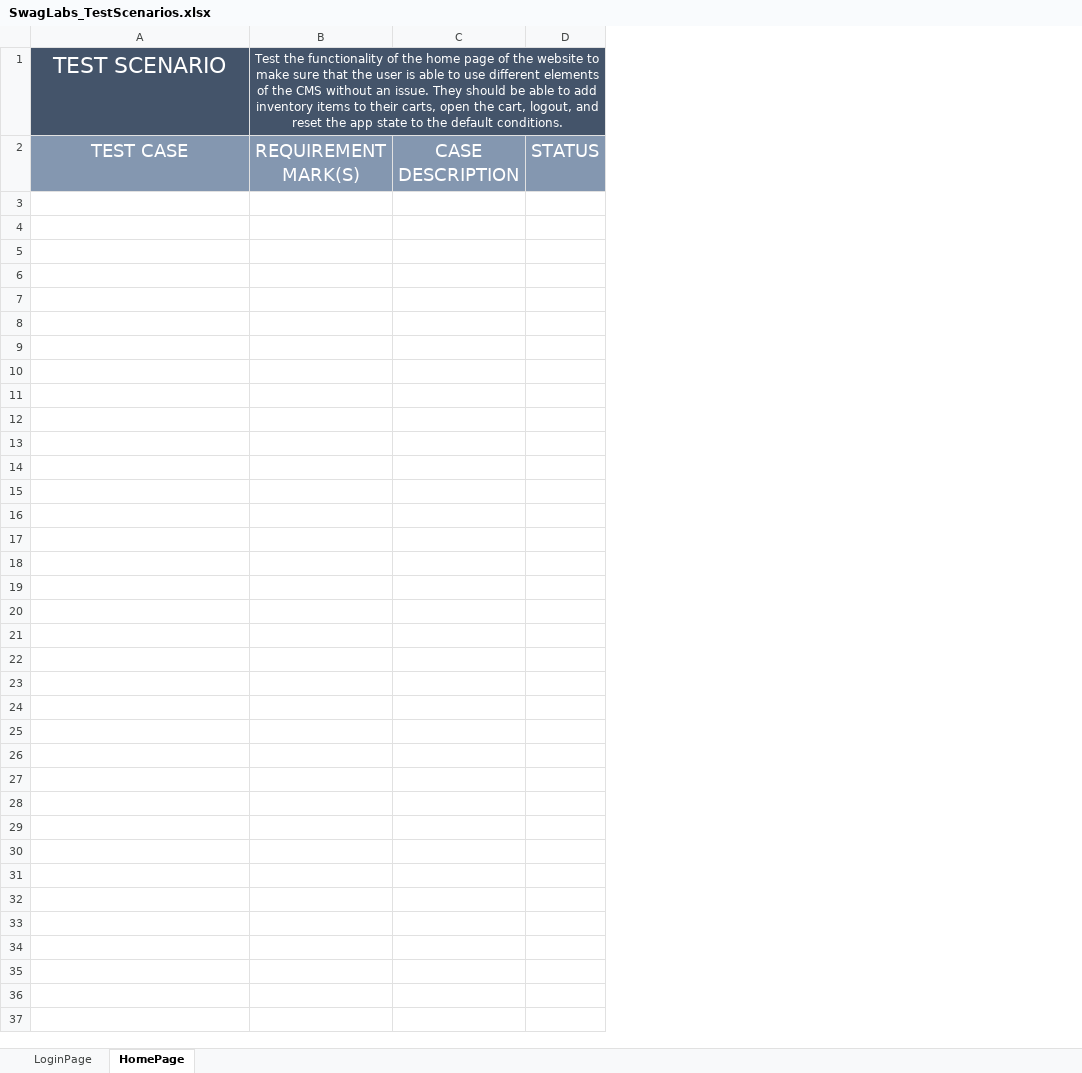
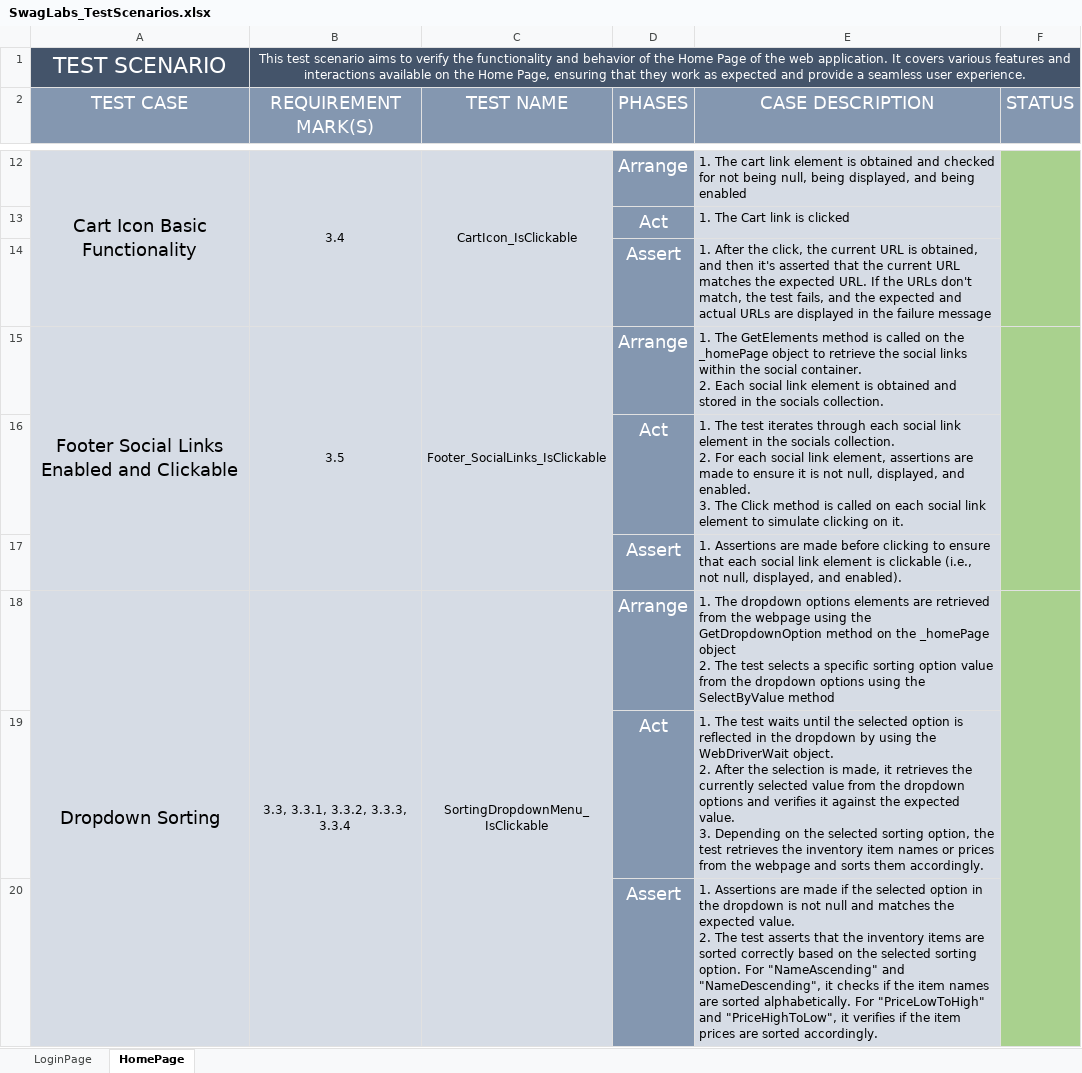
Before and after one commit to BKrizanec/RoxoftTask, an Excel workbook: SwagLabsDocumentation/SwagLabs_TestScenarios.xlsx, sheet HomePage, drawn as a sheet; only a part is shown, gaps mark what is left out; values as stored, in another font and other column widths than the file's, no borders; removed rows and columns are numbered as before the commit, all else as after; ↵ is a line break in a cell; the diff covers the shown part only; the diff names each change by its address in the sheet, - before the commit and + after, or states it on an @@ line.

Commit message:
Completed Design Requirements and Test Scenarios
Made some additional assertions in the HomePage Tests. Edited Design Requirements and completed the Test Scenarios for the Home Page tests.

```diff
--- a/SwagLabsDocumentation/SwagLabs_TestScenarios.xlsx (sheet HomePage)
+++ b/SwagLabsDocumentation/SwagLabs_TestScenarios.xlsx (sheet HomePage)
-column B (REQUIREMENT MARK(S)), row 1: Test the functionality of the home page of the website to make sure that the user is able to use different elements of the CMS without an issue. They should be able to add inventory items to their carts, open the cart, logout, and reset the app state to the default conditions.
-column C (CASE DESCRIPTION), empty
+column B (REQUIREMENT MARK(S)), row 1: This test scenario aims to verify the functionality and behavior of the Home Page of the web application. It covers various features and interactions available on the Home Page, ensuring that they work as expected and provide a seamless user experience.
+column C (TEST NAME), empty
+column D (PHASES), empty
+column E (CASE DESCRIPTION), empty
+row 12: Cart Icon Basic Functionality | 3.4 | CartIcon_IsClickable | Arrange | 1. The cart link element is obtained and checked for not being null, being displayed, and being enabled
+row 13:  |  |  | Act | 1. The Cart link is clicked
+row 14:  |  |  | Assert | 1. After the click, the current URL is obtained, and then it's asserted that the current URL matches the expected URL. If the URLs don't match, the test fails, and the expected and actual URLs are displayed in the failure message
+row 15: Footer Social Links Enabled and Clickable | 3.5 | Footer_SocialLinks_IsClickable | Arrange | 1. The GetElements method is called on the _homePage object to retrieve the social links within the social container. ↵ 2. Each social link element is obtained and stored in the socials collection.
+row 16:  |  |  | Act | 1. The test iterates through each social link element in the socials collection. ↵ 2. For each social link element, assertions are made to ensure it is not null, displayed, and enabled. ↵ 3. The Click method is called on each social link element to simulate clicking on it.
+row 17:  |  |  | Assert | 1. Assertions are made before clicking to ensure that each social link element is clickable (i.e., not null, displayed, and enabled).
+row 18: Dropdown Sorting | 3.3, 3.3.1, 3.3.2, 3.3.3, 3.3.4 | SortingDropdownMenu_IsClickable | Arrange | 1. The dropdown options elements are retrieved from the webpage using the GetDropdownOption method on the _homePage object ↵ 2. The test selects a specific sorting option value from the dropdown options using the SelectByValue method
+row 19:  |  |  | Act | 1. The test waits until the selected option is reflected in the dropdown by using the WebDriverWait object. ↵ 2. After the selection is made, it retrieves the currently selected value from the dropdown options and verifies it against the expected value. ↵ 3. Depending on the selected sorting option, the test retrieves the inventory item names or prices from the webpage and sorts them accordingly.
+row 20:  |  |  | Assert | 1. Assertions are made if the selected option in the dropdown is not null and matches the expected value. ↵ 2. The test asserts that the inventory items are sorted correctly based on the selected sorting option. For "NameAscending" and "NameDescending", it checks if the item names are sorted alphabetically. For "PriceLowToHigh" and "PriceHighToLow", it verifies if the item prices are sorted accordingly.
```
Also changed, not shown: 21 added rows elsewhere in this sheet, sheet LoginPage, SwagLabsDocumentation/SwagLabs_DesignRequirements.xlsx, 3 other files.
